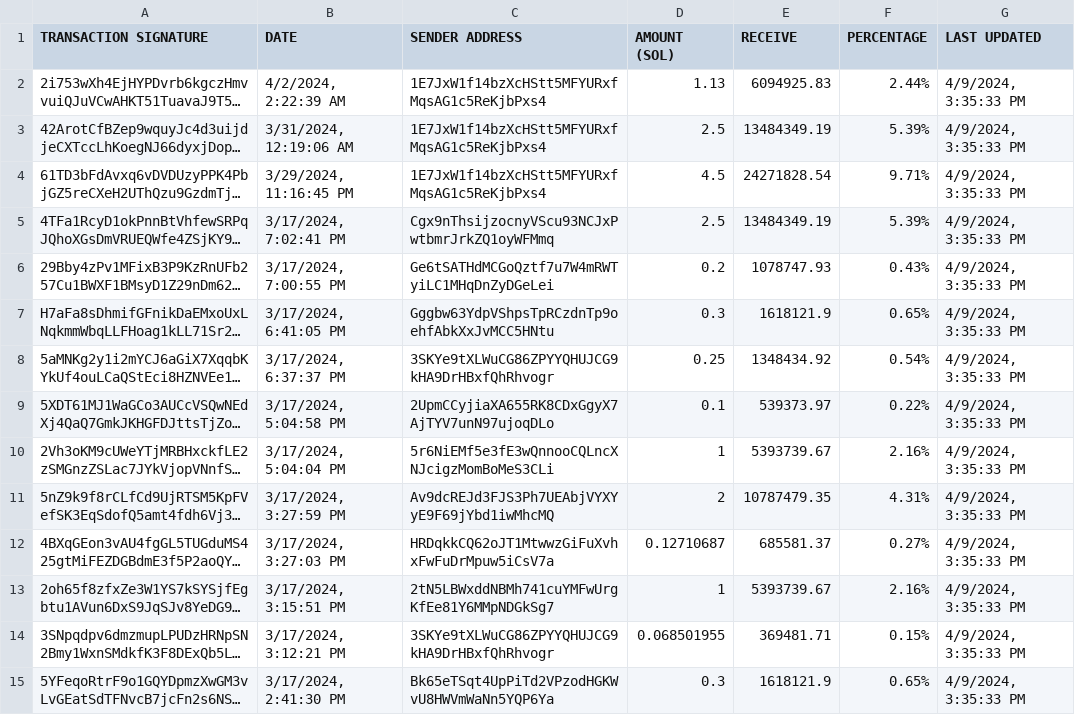
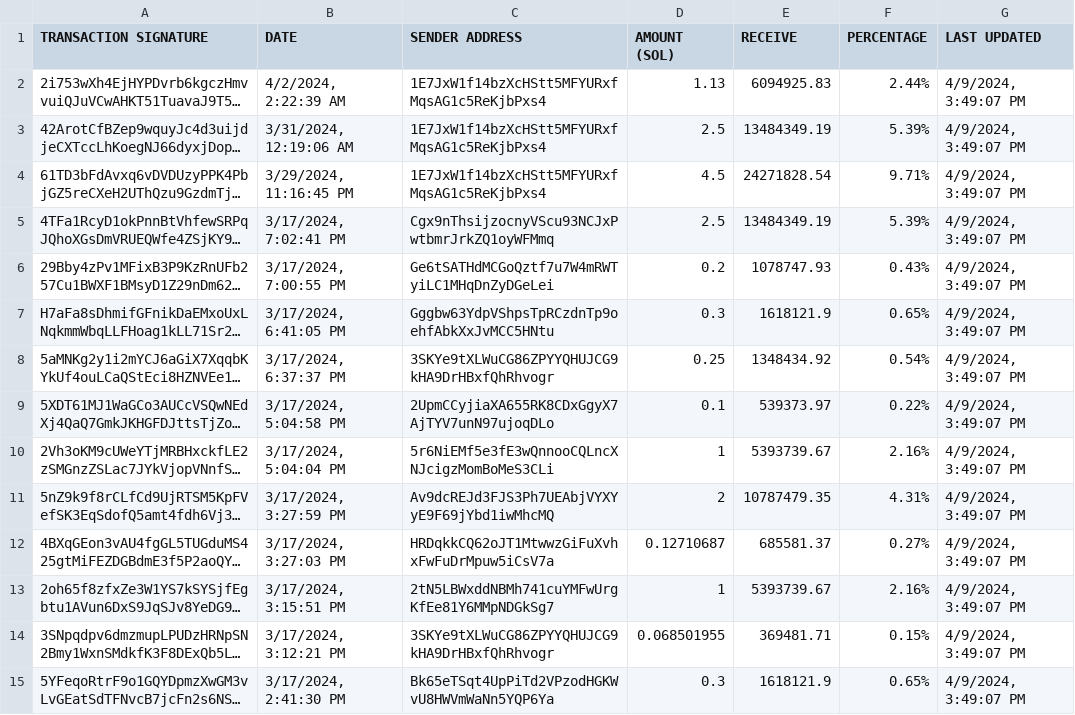
Before and after one commit to brorogans/bleu, a CSV file: presale.csv, drawn as a sheet; only a part is shown; long unchanged cells end in …; the diff covers the shown part only; the diff names each change by its address in the sheet, - before the commit and + after, or states it on an @@ line.

Commit message:
Update from https://github.com/brorogans/presale/commit/409faa6c91279949389dcdede155839ee4d05507

```diff
--- a/presale.csv
+++ b/presale.csv
-G2:G15 (LAST UPDATED): 4/9/2024, 3:35:33 PM
+G2:G15 (LAST UPDATED): 4/9/2024, 3:49:07 PM
```
Also changed, not shown: 40 edited cells elsewhere in this file.
